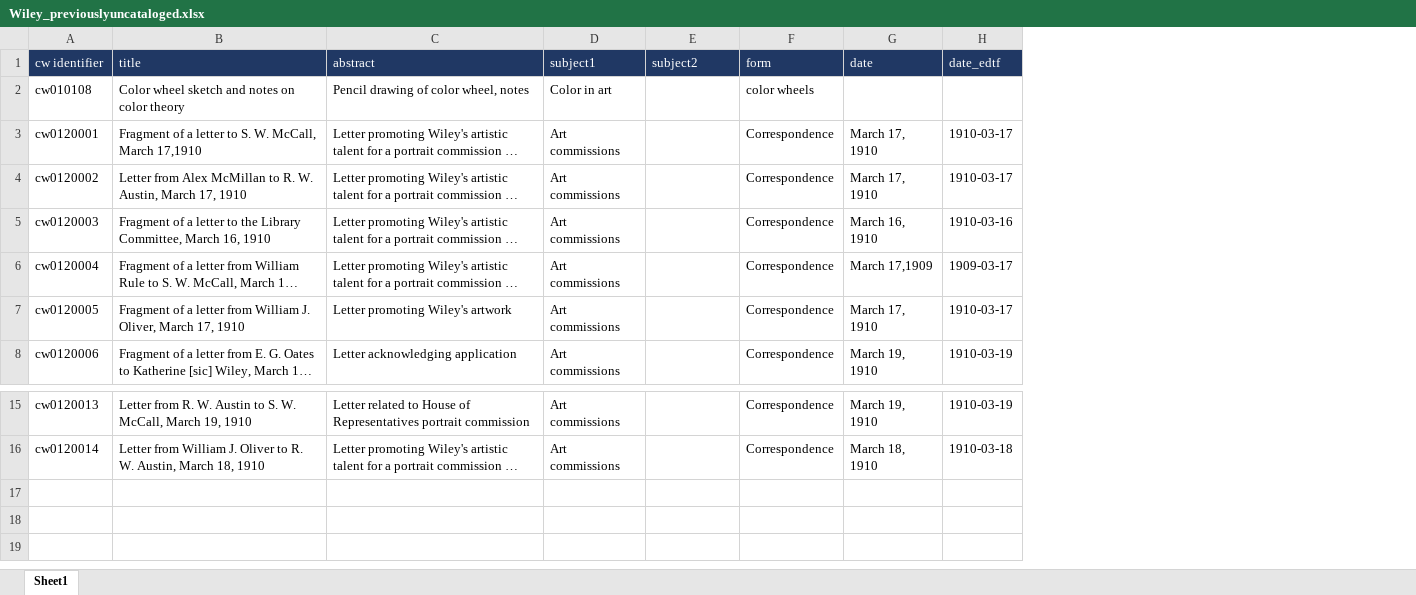
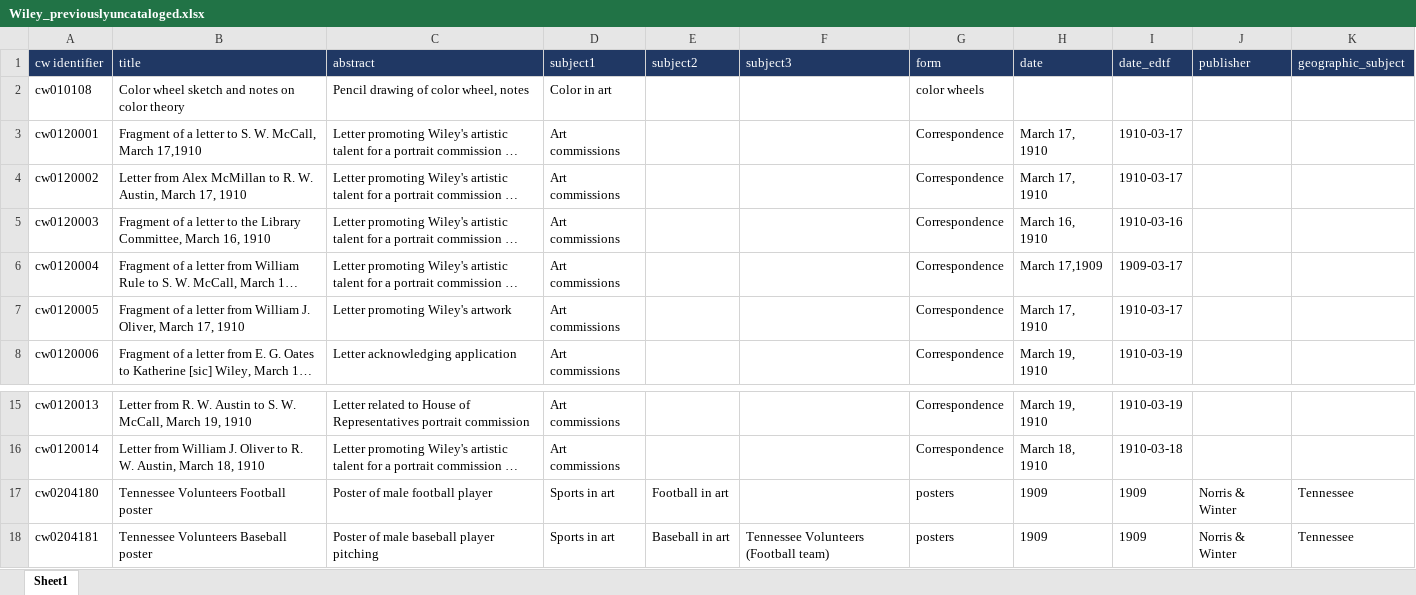
Before and after one commit to UTKcataloging/acwiley, an Excel workbook: original_data/Wiley_previouslyuncataloged.xlsx, sheet Sheet1, drawn as a sheet; only a part is shown, gaps mark what is left out; long unchanged cells end in …; values as stored, in another font and other column widths than the file's, no borders; the diff names each change by its address in the sheet, - before the commit and + after, or states it on an @@ line.

```diff
--- a/original_data/Wiley_previouslyuncataloged.xlsx (sheet Sheet1)
+++ b/original_data/Wiley_previouslyuncataloged.xlsx (sheet Sheet1)
+column F (subject3), empty
+column J (publisher), empty
+column K (geographic_subject), empty
+row 17: cw0204180 | Tennessee Volunteers Football poster | Poster of male football player | Sports in art | Football in art |  | posters | 1909 | 1909 | Norris & Winter | Tennessee
+row 18: cw0204181 | Tennessee Volunteers Baseball poster | Poster of male baseball player pitching | Sports in art | Baseball in art | Tennessee Volunteers (Football team) | posters | 1909 | 1909 | Norris & Winter | Tennessee
```
Also changed, not shown: 1 other file.
